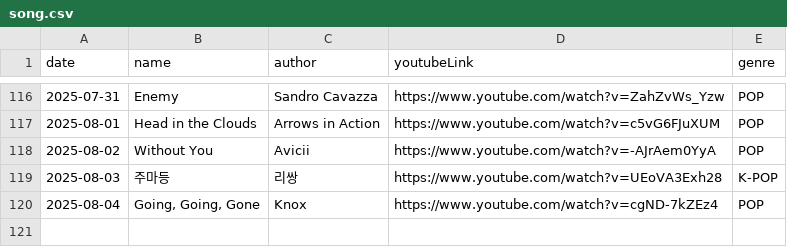
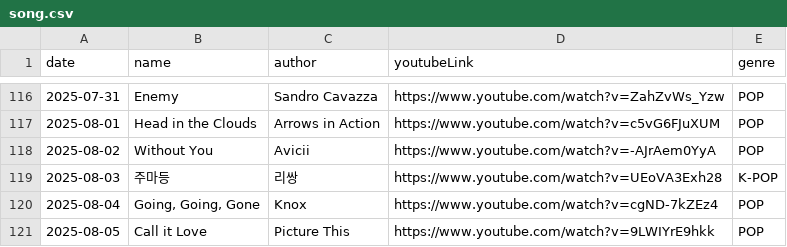
Before and after one commit to ju-nong/TodaySong, a CSV file: data/song.csv, drawn as a sheet; only a part is shown, gaps mark what is left out.

Commit message:
[feat] 2025-08-05 add song

```diff
--- a/data/song.csv
+++ b/data/song.csv
@@ -120 +120,2 @@ date|name|author|youtubeLink|genre|
 2025-08-04|Going, Going, Gone|Knox|https://www.youtube.com/watch?v=cgND-7kZEz4|POP|
+2025-08-05|Call it Love|Picture This|https://www.youtube.com/watch?v=9LWIYrE9hkk|POP|
```
